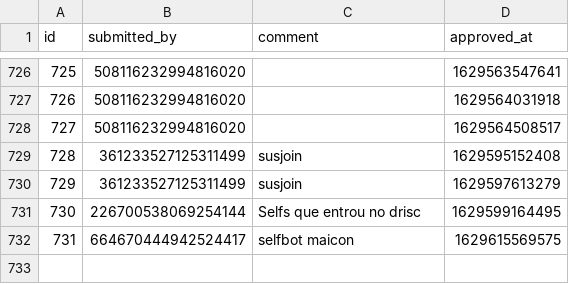
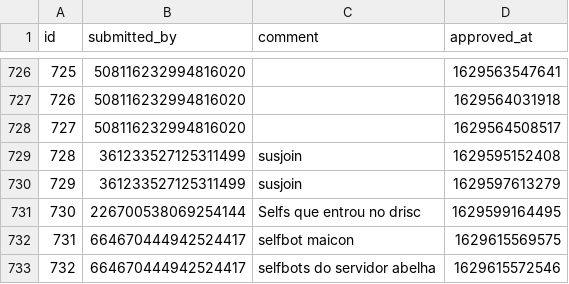
Before and after one commit to LorittaBot/FloppaPowerData, a CSV file: multi_entries_metadata.csv, drawn as a sheet; only a part is shown, gaps mark what is left out; the diff names each change by its address in the sheet, - before the commit and + after, or states it on an @@ line.

```diff
--- a/multi_entries_metadata.csv
+++ b/multi_entries_metadata.csv
+row 733: 732 | 664670444942524417 | selfbots do servidor abelha | 1629615572546
```
Also changed, not shown: blocked_users.csv, users_approvals.csv, 1 other file.
